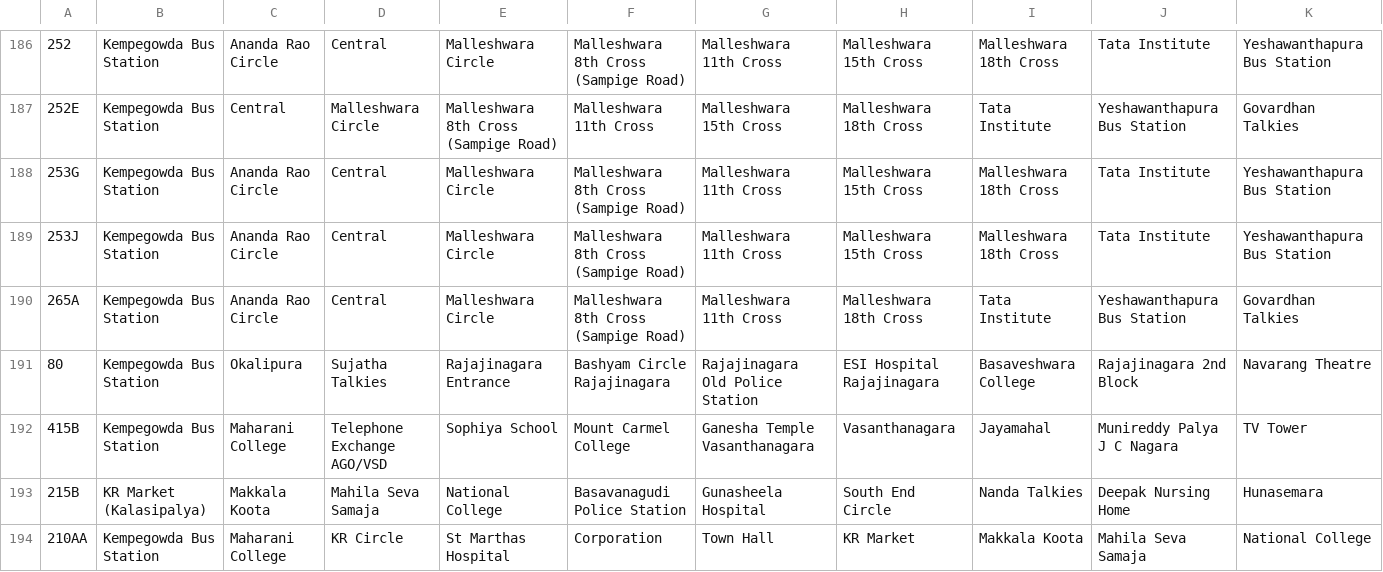
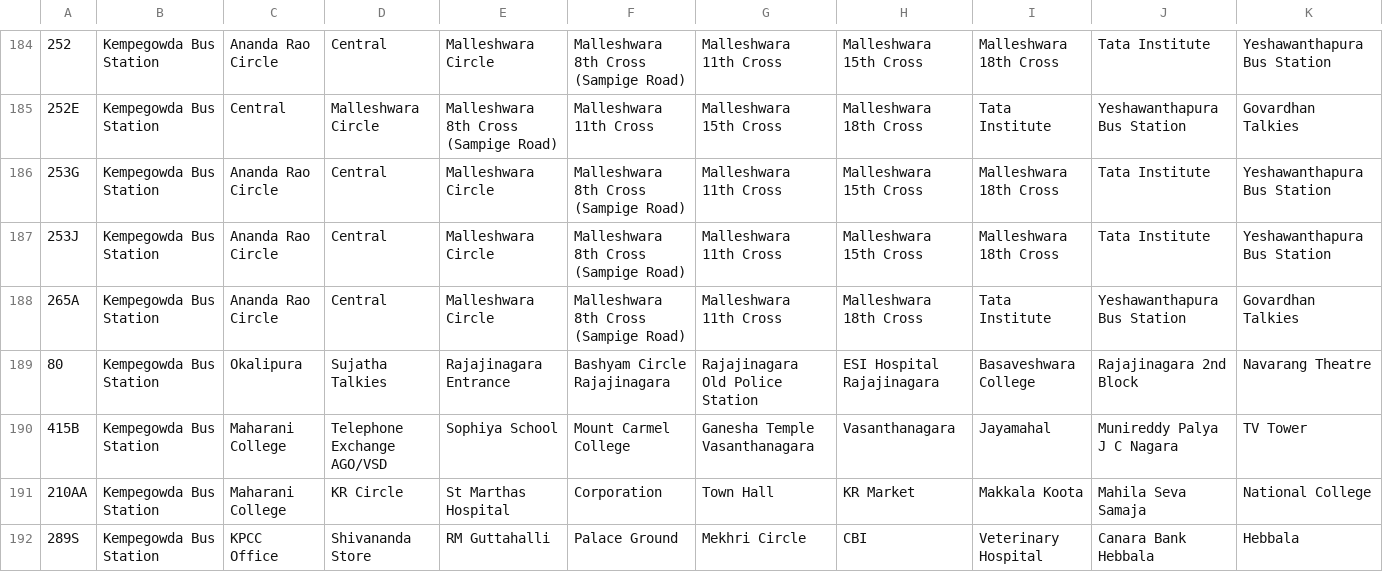
Before and after one commit to bengawalk/majestic, a CSV file: input/bus-stops.csv, drawn as a sheet; only a part is shown, gaps mark what is left out; the shorter side is filled out with more unchanged rows; rows hold the shown columns only; the diff covers the shown part only; the diff names each change by its address in the sheet, - before the commit and + after, or states it on an @@ line.

Commit message:
Data changes

```diff
--- a/input/bus-stops.csv
+++ b/input/bus-stops.csv
-row 193: 215B | KR Market (Kalasipalya) | Makkala Koota | Mahila Seva Samaja | National College | Basavanagudi Police Station | Gunasheela Hospital | South End Circle | Nanda Talkies | Deepak Nursing Home | Hunasemara
```
Also changed, not shown: 3 removed rows and 1 edited cell elsewhere in this file, input/platform-index.csv, 2 other files.
